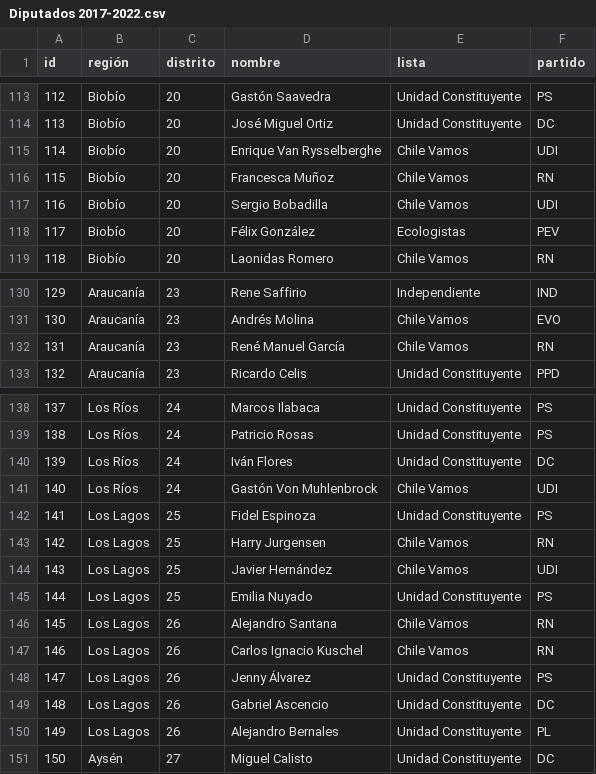
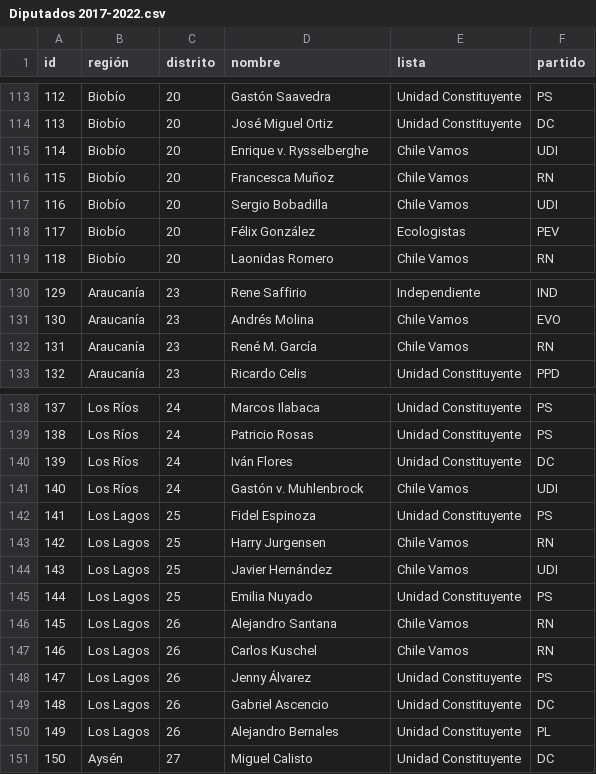
Before and after one commit to tresquintos/candidatos, a CSV file: Diputados 2017-2022.csv, drawn as a sheet; only a part is shown, gaps mark what is left out; the diff covers the shown part only.

```diff
--- a/Diputados 2017-2022.csv
+++ b/Diputados 2017-2022.csv
@@ -114,3 +114,3 @@
 113,Biobío,20,José Miguel Ortiz,Unidad Constituyente,DC
-114,Biobío,20,Enrique Van Rysselberghe,Chile Vamos,UDI
+114,Biobío,20,Enrique v. Rysselberghe,Chile Vamos,UDI
 115,Biobío,20,Francesca Muñoz,Chile Vamos,RN
@@ -131,3 +131,3 @@
 130,Araucanía,23,Andrés Molina,Chile Vamos,EVO
-131,Araucanía,23,René Manuel García,Chile Vamos,RN
+131,Araucanía,23,René M. García,Chile Vamos,RN
 132,Araucanía,23,Ricardo Celis,Unidad Constituyente,PPD
@@ -140,3 +140,3 @@
 139,Los Ríos,24,Iván Flores,Unidad Constituyente,DC
-140,Los Ríos,24,Gastón Von Muhlenbrock,Chile Vamos,UDI
+140,Los Ríos,24,Gastón v. Muhlenbrock,Chile Vamos,UDI
 141,Los Lagos,25,Fidel Espinoza,Unidad Constituyente,PS
@@ -146,3 +146,3 @@
 145,Los Lagos,26,Alejandro Santana,Chile Vamos,RN
-146,Los Lagos,26,Carlos Ignacio Kuschel,Chile Vamos,RN
+146,Los Lagos,26,Carlos Kuschel,Chile Vamos,RN
 147,Los Lagos,26,Jenny Álvarez,Unidad Constituyente,PS
```
Also changed, not shown: 6 edited cells elsewhere in this file, Senadores 2013,2017-2022.csv.
